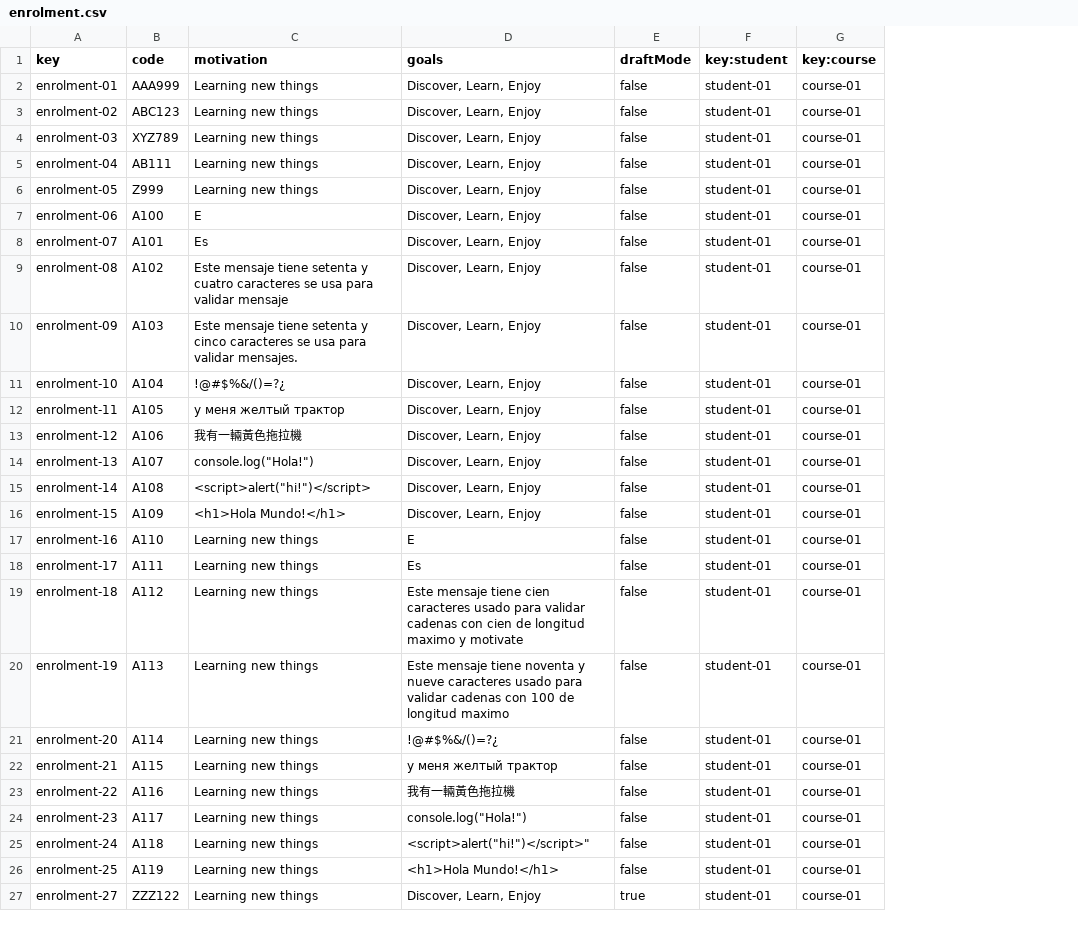
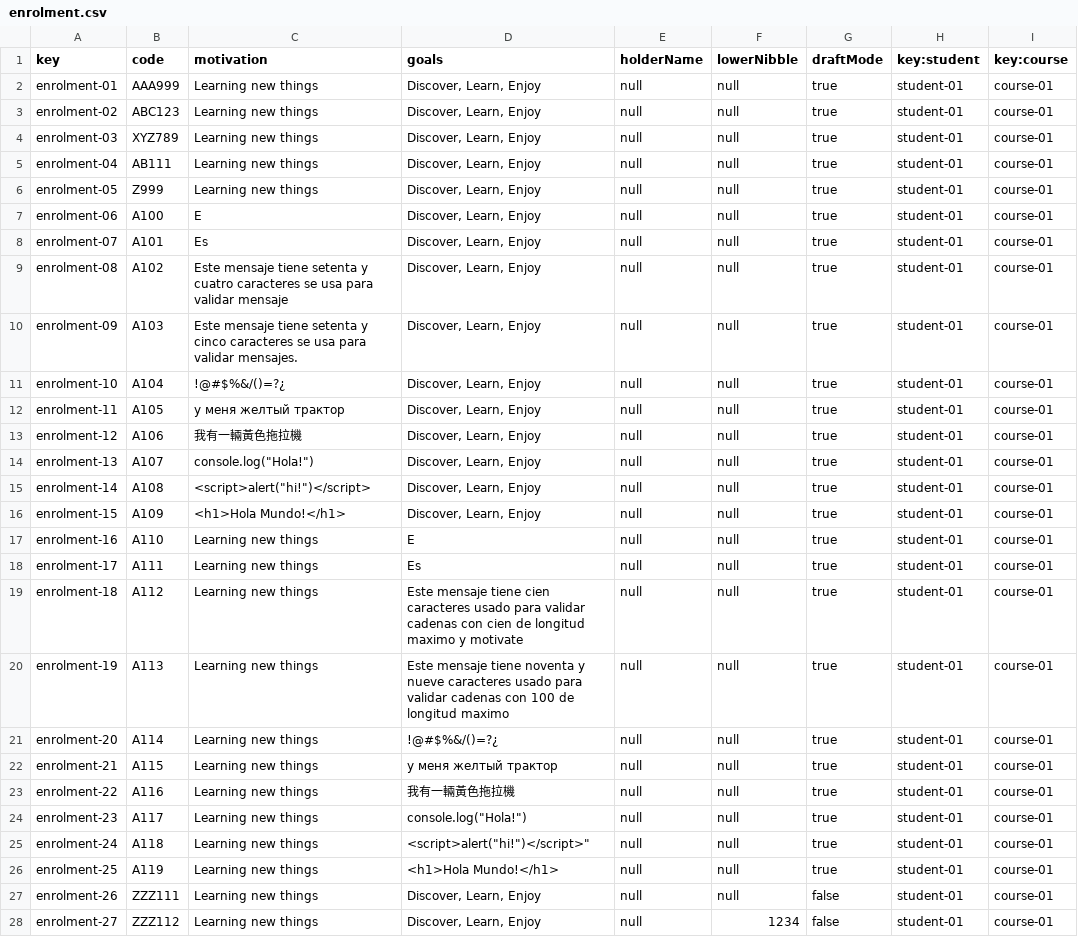
Before and after one commit to Alejandrocg024/Acme-L3, a CSV file: src/main/webapp/WEB-INF/resources/sample-data/enrolment.csv, drawn as a sheet; only a part is shown; addresses are those after the commit; the diff covers the shown part only; the diff names each change by its address in the sheet, - before the commit and + after, or states it on an @@ line.

Commit message:
Student2 - T14 finished

```diff
--- a/src/main/webapp/WEB-INF/resources/sample-data/enrolment.csv
+++ b/src/main/webapp/WEB-INF/resources/sample-data/enrolment.csv
+column E (holderName), rows 2-26: all null; row 28: null
+column F (lowerNibble), rows 2-26: all null; row 28: 1234
-G2:G26 (draftMode): false
+G2:G26 (draftMode): true
+row 27: enrolment-26 | ZZZ111 | Learning new things | Discover, Learn, Enjoy | null | null | false | student-01 | course-01
-B28 (code): ZZZ122
+B28 (code): ZZZ112
-G28 (draftMode): true
+G28 (draftMode): false
```
Also changed, not shown: 8 added rows and 2 edited cells elsewhere in this file, 18 other files.
